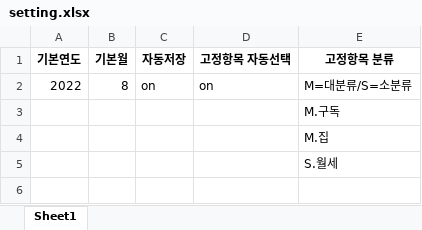
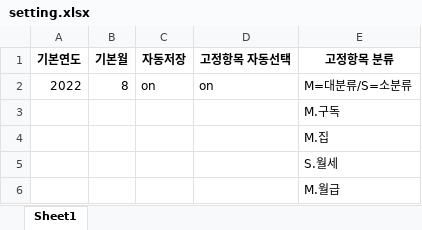
Before and after one commit to inmonim/gagyaebu, an Excel workbook: setting.xlsx, sheet Sheet1, drawn as a sheet; values as stored, in another font and other column widths than the file's, no borders; the diff names each change by its address in the sheet, - before the commit and + after, or states it on an @@ line.

```diff
--- a/setting.xlsx (sheet Sheet1)
+++ b/setting.xlsx (sheet Sheet1)
+row 6:  |  |  |  | M.월급
```
Also changed, not shown: 가계부.xlsx, 4 other files.
